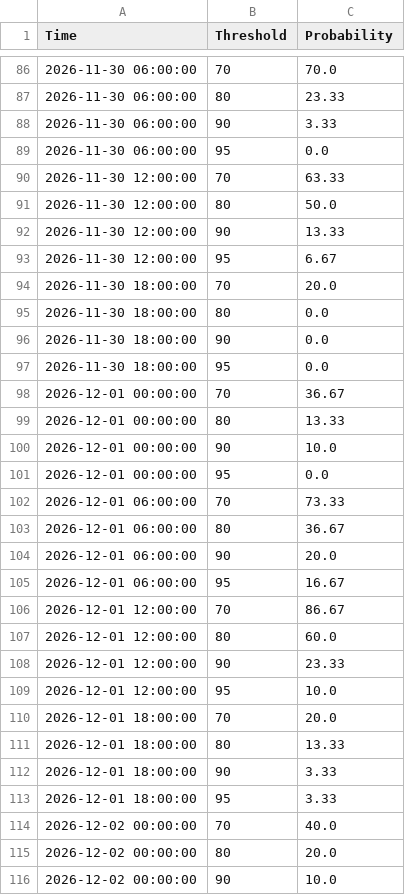
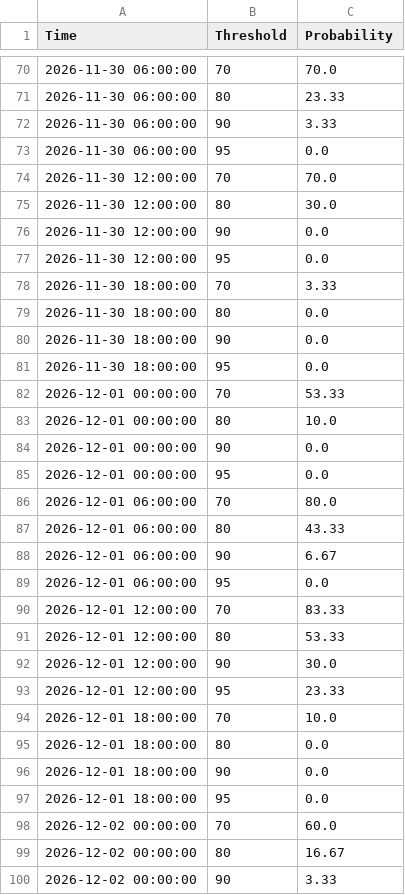
Before and after one commit to makensweather/probability_thresholds, a CSV file: jerry_adams_r2probs_timeseries.csv, drawn as a sheet; only a part is shown, gaps mark what is left out; the diff covers the shown part only.

Commit message:
Update jerry_adams_r2probs_timeseries.csv

```diff
--- a/jerry_adams_r2probs_timeseries.csv
+++ b/jerry_adams_r2probs_timeseries.csv
@@ -89,7 +73,7 @@ Time,Threshold,Probability
 2026-11-30 06:00:00,95,0.0
-2026-11-30 12:00:00,70,63.33
-2026-11-30 12:00:00,80,50.0
-2026-11-30 12:00:00,90,13.33
-2026-11-30 12:00:00,95,6.67
-2026-11-30 18:00:00,70,20.0
+2026-11-30 12:00:00,70,70.0
+2026-11-30 12:00:00,80,30.0
+2026-11-30 12:00:00,90,0.0
+2026-11-30 12:00:00,95,0.0
+2026-11-30 18:00:00,70,3.33
 2026-11-30 18:00:00,80,0.0
@@ -97,20 +81,20 @@ Time,Threshold,Probability
 2026-11-30 18:00:00,95,0.0
-2026-12-01 00:00:00,70,36.67
-2026-12-01 00:00:00,80,13.33
-2026-12-01 00:00:00,90,10.0
+2026-12-01 00:00:00,70,53.33
+2026-12-01 00:00:00,80,10.0
+2026-12-01 00:00:00,90,0.0
 2026-12-01 00:00:00,95,0.0
-2026-12-01 06:00:00,70,73.33
-2026-12-01 06:00:00,80,36.67
-2026-12-01 06:00:00,90,20.0
-2026-12-01 06:00:00,95,16.67
-2026-12-01 12:00:00,70,86.67
-2026-12-01 12:00:00,80,60.0
-2026-12-01 12:00:00,90,23.33
-2026-12-01 12:00:00,95,10.0
-2026-12-01 18:00:00,70,20.0
-2026-12-01 18:00:00,80,13.33
-2026-12-01 18:00:00,90,3.33
-2026-12-01 18:00:00,95,3.33
-2026-12-02 00:00:00,70,40.0
-2026-12-02 00:00:00,80,20.0
-2026-12-02 00:00:00,90,10.0
+2026-12-01 06:00:00,70,80.0
+2026-12-01 06:00:00,80,43.33
+2026-12-01 06:00:00,90,6.67
+2026-12-01 06:00:00,95,0.0
+2026-12-01 12:00:00,70,83.33
+2026-12-01 12:00:00,80,53.33
+2026-12-01 12:00:00,90,30.0
+2026-12-01 12:00:00,95,23.33
+2026-12-01 18:00:00,70,10.0
+2026-12-01 18:00:00,80,0.0
+2026-12-01 18:00:00,90,0.0
+2026-12-01 18:00:00,95,0.0
+2026-12-02 00:00:00,70,60.0
+2026-12-02 00:00:00,80,16.67
+2026-12-02 00:00:00,90,3.33
```
Also changed, not shown: 16 added rows, 16 removed rows and 81 edited cells elsewhere in this file.
